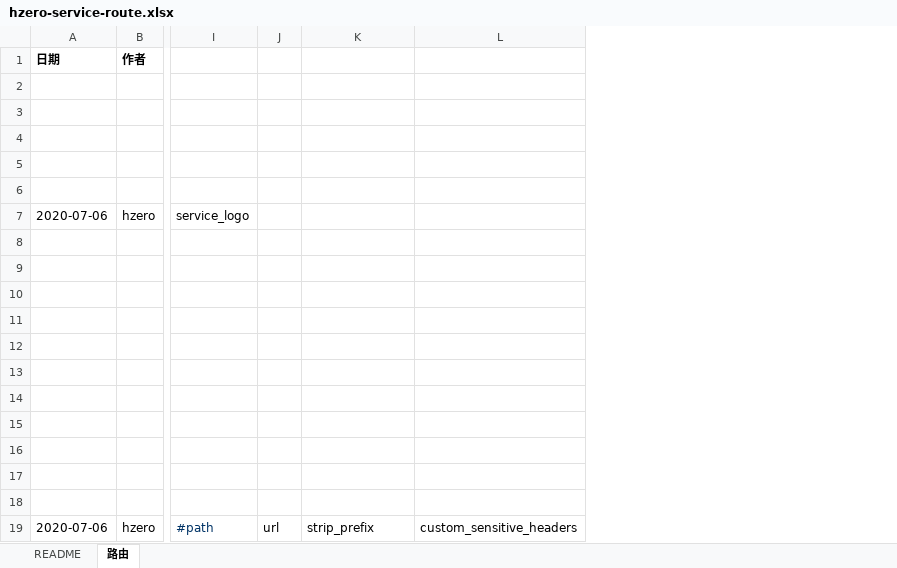
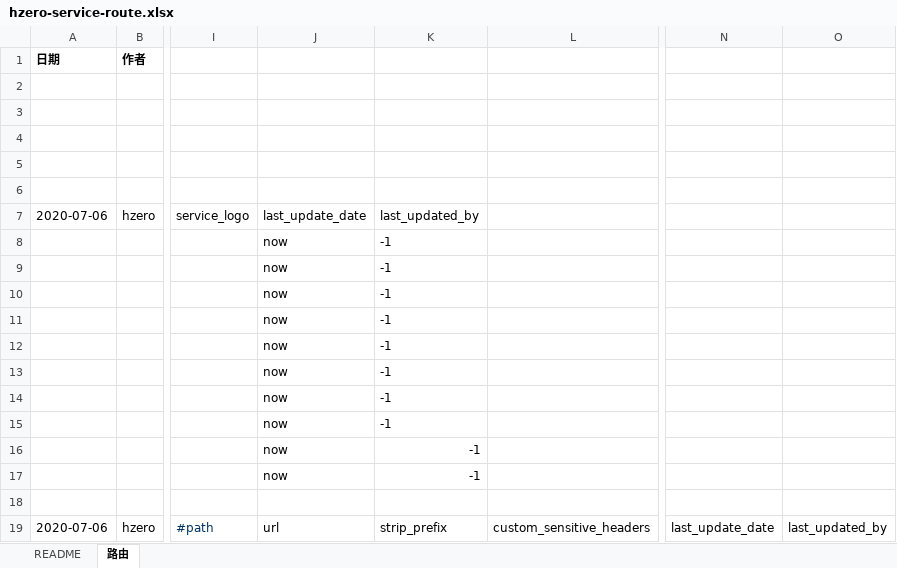
Before and after one commit to open-hand/choerodon-admin, an Excel workbook: src/main/resources/script/db/init-data/hzero_admin/hzero_admin/hzero-service-route.xlsx, sheet 路由, drawn as a sheet; only a part is shown, gaps mark what is left out; values as stored, in another font and other column widths than the file's, no borders; removed rows and columns are numbered as before the commit, all else as after; the diff names each change by its address in the sheet, - before the commit and + after, or states it on an @@ line.

```diff
--- a/src/main/resources/script/db/init-data/hzero_admin/hzero_admin/hzero-service-route.xlsx (sheet 路由)
+++ b/src/main/resources/script/db/init-data/hzero_admin/hzero_admin/hzero-service-route.xlsx (sheet 路由)
-column J, row 19: url
+column J, rows 7-19: last_update_date | now | now | now | now | now | now | now | now | now | now |  | url
+column N, row 19: last_update_date
+column O, row 19: last_updated_by
-K7: (empty)
+K7: last_updated_by
-K8:K17: (empty)
+K8:K17: -1
```
Also changed, not shown: src/main/resources/script/db/init-data/hzero_admin/hzero_platform/exclude_plugin_menu/plugin-node-group-rule/hzero-node-group-rule-menu.xlsx, src/main/resources/script/db/init-data/hzero_admin/hzero_platform/exclude_plugin_menu/plugin-url-mapping/hzero-url-mapping-config-menu.xlsx, 23 other files.
